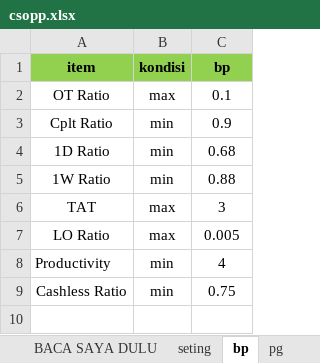
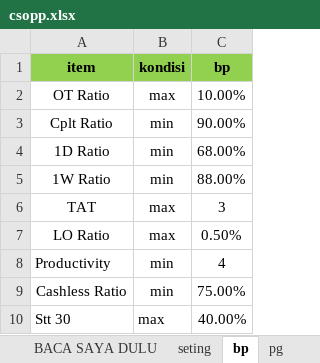
Before and after one commit to cosphi84/my-office-tools, an Excel workbook: Config/csopp.xlsx, sheet bp, drawn as a sheet; values as stored, in another font and other column widths than the file's, no borders; the diff names each change by its address in the sheet, - before the commit and + after, or states it on an @@ line.

```diff
--- a/Config/csopp.xlsx (sheet bp)
+++ b/Config/csopp.xlsx (sheet bp)
-C2 (bp): 0.1
+C2 (bp): 10.00%
-C3 (bp): 0.9
+C3 (bp): 90.00%
-C4 (bp): 0.68
+C4 (bp): 68.00%
-C5 (bp): 0.88
+C5 (bp): 88.00%
-C7 (bp): 0.005
+C7 (bp): 0.50%
-C9 (bp): 0.75
+C9 (bp): 75.00%
+row 10: Stt 30 | max | 40.00%
```
Also changed, not shown: sheet seting, 1 other file.
